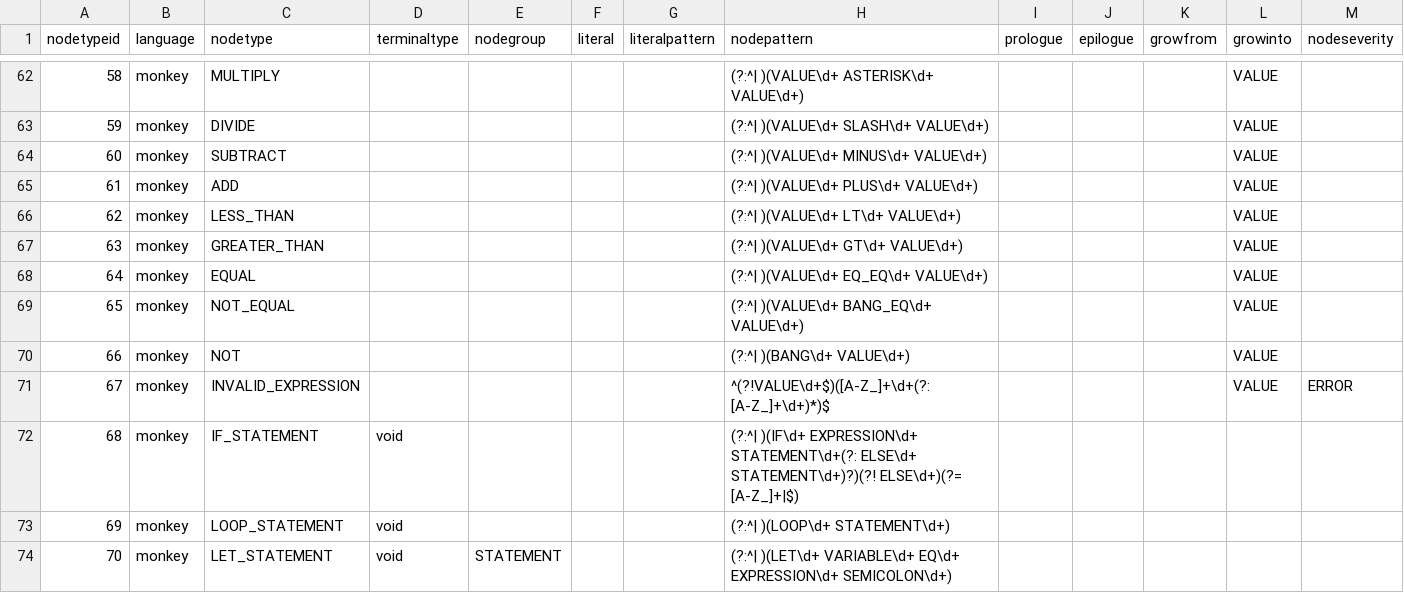
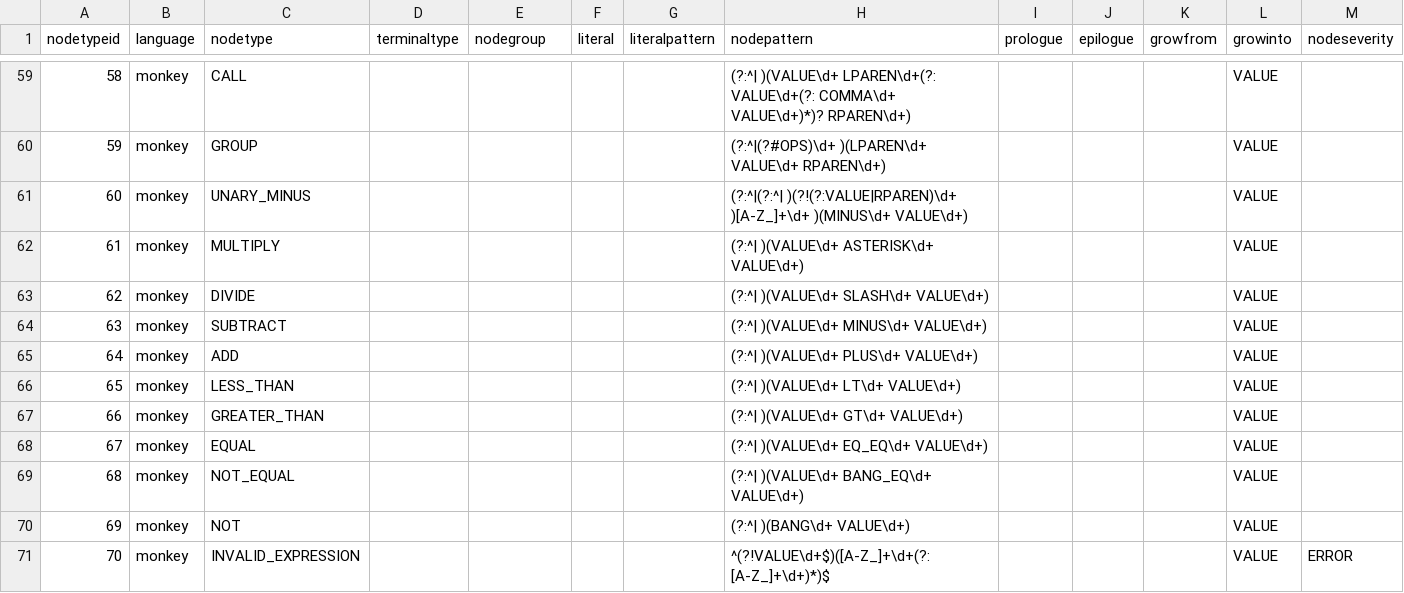
Before and after one commit to soft-lang/soft, a CSV file: languages/monkey/node_types.csv, drawn as a sheet; only a part is shown, gaps mark what is left out; the diff covers the shown part only.

```diff
--- a/languages/monkey/node_types.csv
+++ b/languages/monkey/node_types.csv
@@ -62,13 +59,13 @@
-"58","monkey","MULTIPLY","","","","","(?:^| )(VALUE\d+ ASTERISK\d+ VALUE\d+)","","","","VALUE",""
-"59","monkey","DIVIDE","","","","","(?:^| )(VALUE\d+ SLASH\d+ VALUE\d+)","","","","VALUE",""
-"60","monkey","SUBTRACT","","","","","(?:^| )(VALUE\d+ MINUS\d+ VALUE\d+)","","","","VALUE",""
-"61","monkey","ADD","","","","","(?:^| )(VALUE\d+ PLUS\d+ VALUE\d+)","","","","VALUE",""
-"62","monkey","LESS_THAN","","","","","(?:^| )(VALUE\d+ LT\d+ VALUE\d+)","","","","VALUE",""
-"63","monkey","GREATER_THAN","","","","","(?:^| )(VALUE\d+ GT\d+ VALUE\d+)","","","","VALUE",""
-"64","monkey","EQUAL","","","","","(?:^| )(VALUE\d+ EQ_EQ\d+ VALUE\d+)","","","","VALUE",""
-"65","monkey","NOT_EQUAL","","","","","(?:^| )(VALUE\d+ BANG_EQ\d+ VALUE\d+)","","","","VALUE",""
-"66","monkey","NOT","","","","","(?:^| )(BANG\d+ VALUE\d+)","","","","VALUE",""
-"67","monkey","INVALID_EXPRESSION","","","","","^(?!VALUE\d+$)([A-Z_]+\d+(?: [A-Z_]+\d+)*)$","","","","VALUE","ERROR"
-"68","monkey","IF_STATEMENT","void","","","","(?:^| )(IF\d+ EXPRESSION\d+ STATEMENT\d+(?: ELSE\d+ STATEMENT\d+)?)(?! ELSE\d+)(?= [A-Z_]+|$)","","","","",""
-"69","monkey","LOOP_STATEMENT","void","","","","(?:^| )(LOOP\d+ STATEMENT\d+)","","","","",""
-"70","monkey","LET_STATEMENT","void","STATEMENT","","","(?:^| )(LET\d+ VARIABLE\d+ EQ\d+ EXPRESSION\d+ SEMICOLON\d+)","","","","",""
+58,monkey,CALL,,,,,(?:^| )(VALUE\d+ LPAREN\d+(?: VALUE\d+(?: COMMA\d+ VALUE\d+)*)? RPAREN\d+),,,,VALUE,
+59,monkey,GROUP,,,,,(?:^|(?#OPS)\d+ )(LPAREN\d+ VALUE\d+ RPAREN\d+),,,,VALUE,
+60,monkey,UNARY_MINUS,,,,,(?:^|(?:^| )(?!(?:VALUE|RPAREN)\d+ )[A-Z_]+\d+ )(MINUS\d+ VALUE\d+),,,,VALUE,
+61,monkey,MULTIPLY,,,,,(?:^| )(VALUE\d+ ASTERISK\d+ VALUE\d+),,,,VALUE,
+62,monkey,DIVIDE,,,,,(?:^| )(VALUE\d+ SLASH\d+ VALUE\d+),,,,VALUE,
+63,monkey,SUBTRACT,,,,,(?:^| )(VALUE\d+ MINUS\d+ VALUE\d+),,,,VALUE,
+64,monkey,ADD,,,,,(?:^| )(VALUE\d+ PLUS\d+ VALUE\d+),,,,VALUE,
+65,monkey,LESS_THAN,,,,,(?:^| )(VALUE\d+ LT\d+ VALUE\d+),,,,VALUE,
+66,monkey,GREATER_THAN,,,,,(?:^| )(VALUE\d+ GT\d+ VALUE\d+),,,,VALUE,
+67,monkey,EQUAL,,,,,(?:^| )(VALUE\d+ EQ_EQ\d+ VALUE\d+),,,,VALUE,
+68,monkey,NOT_EQUAL,,,,,(?:^| )(VALUE\d+ BANG_EQ\d+ VALUE\d+),,,,VALUE,
+69,monkey,NOT,,,,,(?:^| )(BANG\d+ VALUE\d+),,,,VALUE,
+70,monkey,INVALID_EXPRESSION,,,,,^(?!VALUE\d+$)([A-Z_]+\d+(?: [A-Z_]+\d+)*)$,,,,VALUE,ERROR
```
Also changed, not shown: 4 added rows, 4 removed rows and 57 edited cells elsewhere in this file, 3 other files.
